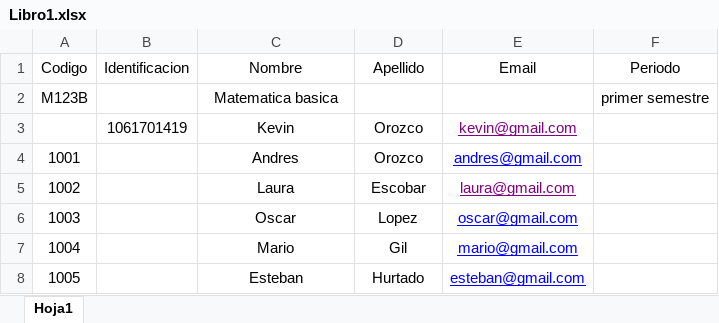
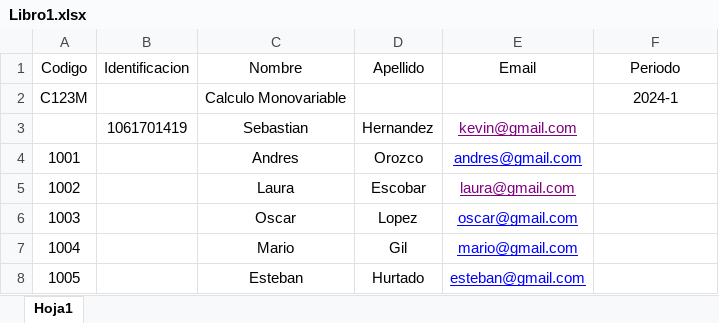
Before and after one commit to FelipeK57/Team-Eval, an Excel workbook: api/Libro1.xlsx, sheet Hoja1, drawn as a sheet; values as stored, in another font and other column widths than the file's, no borders; removed rows and columns are numbered as before the commit, all else as after; the diff names each change by its address in the sheet, - before the commit and + after, or states it on an @@ line.

```diff
--- a/api/Libro1.xlsx (sheet Hoja1)
+++ b/api/Libro1.xlsx (sheet Hoja1)
-row 2: M123B |  | Matematica basica |  |  | primer semestre
+row 2: C123M |  | Calculo Monovariable |  |  | 2024-1
-C3 (Nombre): Kevin
+C3 (Nombre): Sebastian
-D3 (Apellido): Orozco
+D3 (Apellido): Hernandez
```
Also changed, not shown: 5 other files.
